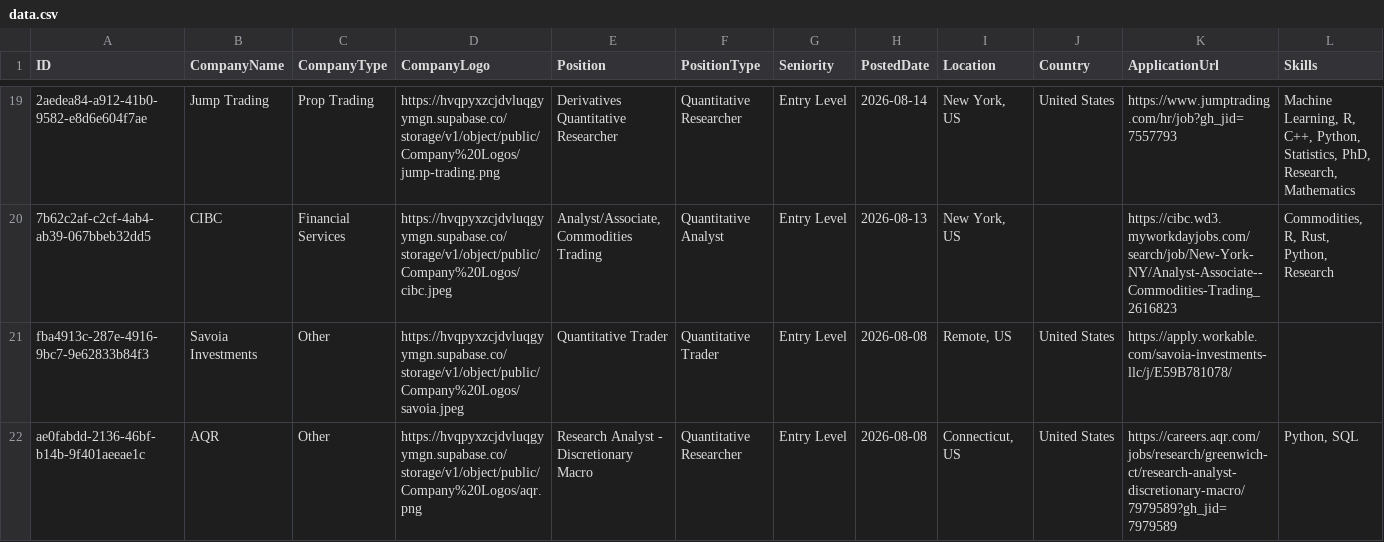
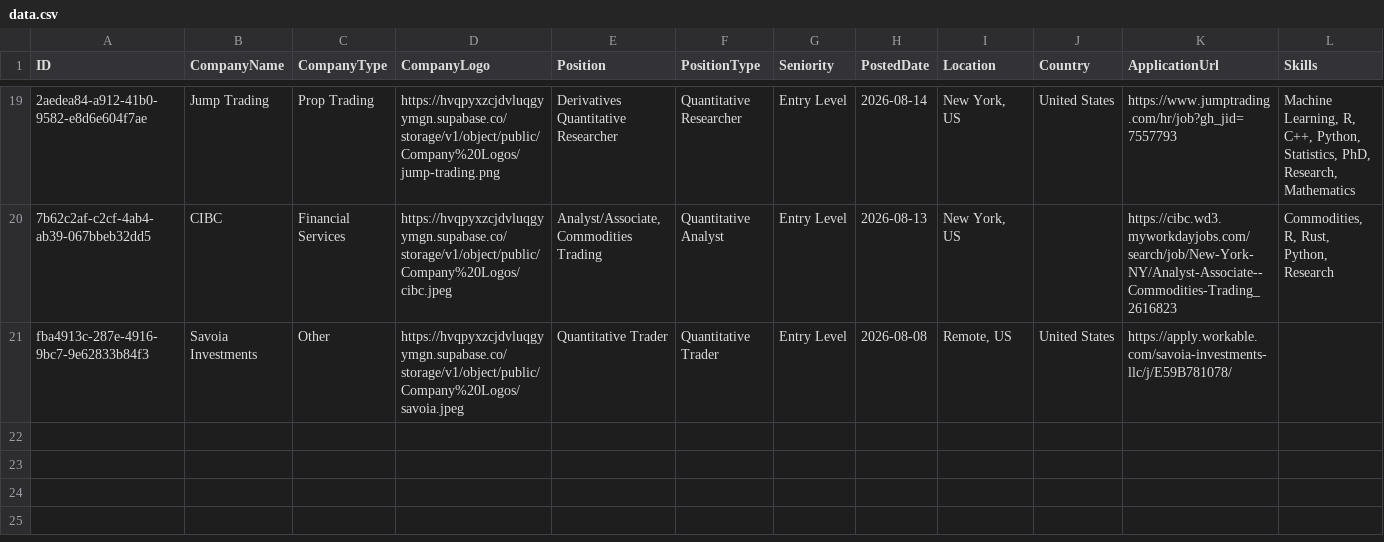
Before and after one commit to ibrahimmudassar/AutoOpenQuant, a CSV file: data.csv, drawn as a sheet; only a part is shown, gaps mark what is left out; rows hold the shown columns only; the diff names each change by its address in the sheet, - before the commit and + after, or states it on an @@ line.

Commit message:
GitHub Actions Bot

```diff
--- a/data.csv
+++ b/data.csv
-row 22: ae0fabdd-2136-46bf-b14b-9f401aeeae1c | AQR | Other | https://hvqpyxzcjdvluqgyymgn.supabase.co/storage/v1/object/public/Company%20Logos/aqr.png | Research Analyst - Discretionary Macro | Quantitative Researcher | Entry Level | 2026-08-08 | Connecticut, US | United States | https://careers.aqr.com/jobs/research/greenwich-ct/research-analyst-discretionary-macro/7979589?gh_jid=7979589 | Python, SQL
```
